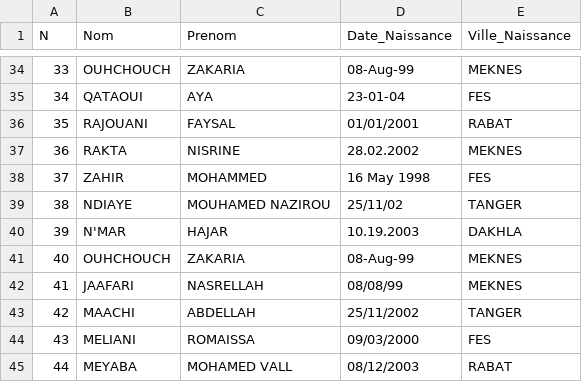
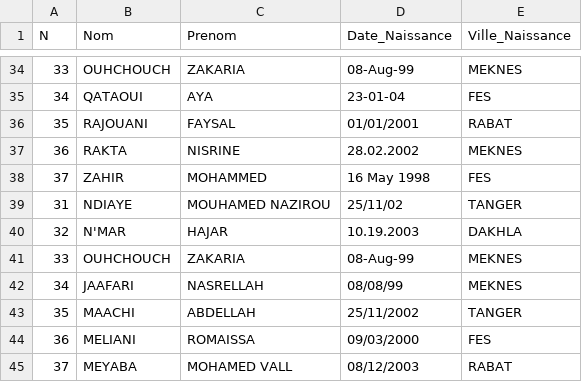
Before and after one commit to abdessamadbenlahbib/MLAIM_PBI_2026, a CSV file: Seance 2/Exercice/MLAIM.csv, drawn as a sheet; only a part is shown, gaps mark what is left out.

Commit message:
Update MLAIM.csv

```diff
--- a/Seance 2/Exercice/MLAIM.csv
+++ b/Seance 2/Exercice/MLAIM.csv
@@ -38,8 +38,8 @@ N,Nom,Prenom,Date_Naissance,Ville_Naissance
 37,ZAHIR,MOHAMMED,16 May 1998,FES
-38,NDIAYE,MOUHAMED NAZIROU,25/11/02,TANGER
-39,N'MAR,HAJAR,10.19.2003,DAKHLA
-40,OUHCHOUCH,ZAKARIA,08-Aug-99,MEKNES
-41,JAAFARI,NASRELLAH,08/08/99,MEKNES
-42,MAACHI,ABDELLAH,25/11/2002,TANGER
-43,MELIANI,ROMAISSA,09/03/2000,FES
-44,MEYABA,MOHAMED VALL,08/12/2003,RABAT
+31,NDIAYE,MOUHAMED NAZIROU,25/11/02,TANGER
+32,N'MAR,HAJAR,10.19.2003,DAKHLA
+33,OUHCHOUCH,ZAKARIA,08-Aug-99,MEKNES
+34,JAAFARI,NASRELLAH,08/08/99,MEKNES
+35,MAACHI,ABDELLAH,25/11/2002,TANGER
+36,MELIANI,ROMAISSA,09/03/2000,FES
+37,MEYABA,MOHAMED VALL,08/12/2003,RABAT
```
